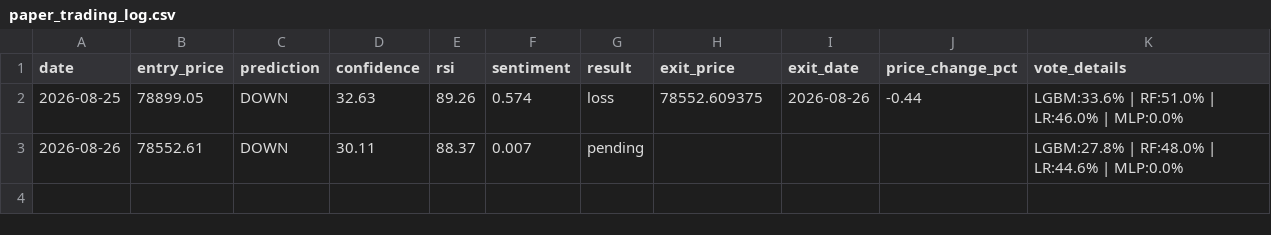
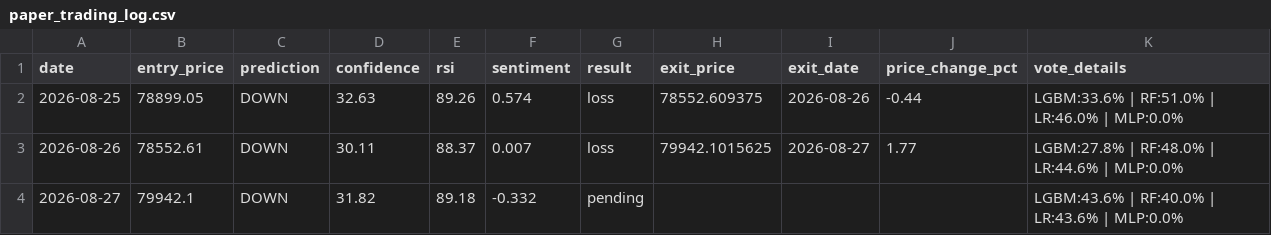
Before and after one commit to mrzakarya/crypto-trading-bot, a CSV file: paper_trading_log.csv, drawn as a sheet.

```diff
--- a/paper_trading_log.csv
+++ b/paper_trading_log.csv
@@ -2,2 +2,3 @@ date,entry_price,prediction,confidence,rsi,sentiment,result,exit_price,exit_date
 2026-08-25,78899.05,DOWN,32.63,89.26,0.574,loss,78552.609375,2026-08-26,-0.44,LGBM:33.6% | RF:51.0% | LR:46.0% | MLP:0.0%
-2026-08-26,78552.61,DOWN,30.11,88.37,0.007,pending,,,,LGBM:27.8% | RF:48.0% | LR:44.6% | MLP:0.0%
+2026-08-26,78552.61,DOWN,30.11,88.37,0.007,loss,79942.1015625,2026-08-27,1.77,LGBM:27.8% | RF:48.0% | LR:44.6% | MLP:0.0%
+2026-08-27,79942.1,DOWN,31.82,89.18,-0.332,pending,,,,LGBM:43.6% | RF:40.0% | LR:43.6% | MLP:0.0%
```
